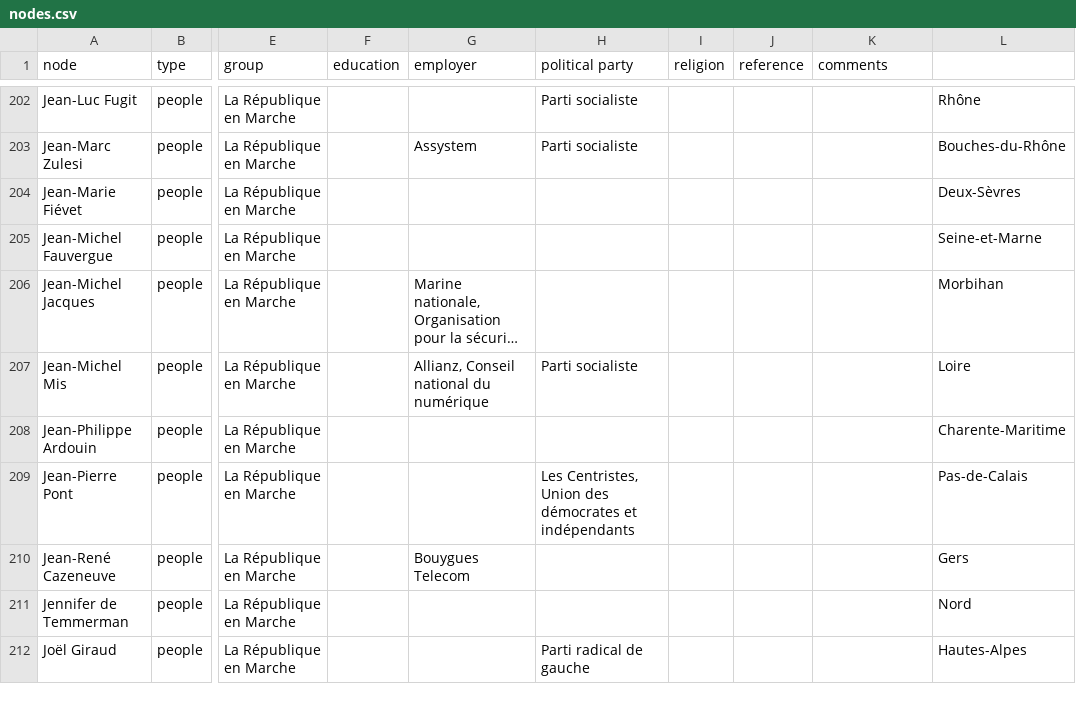
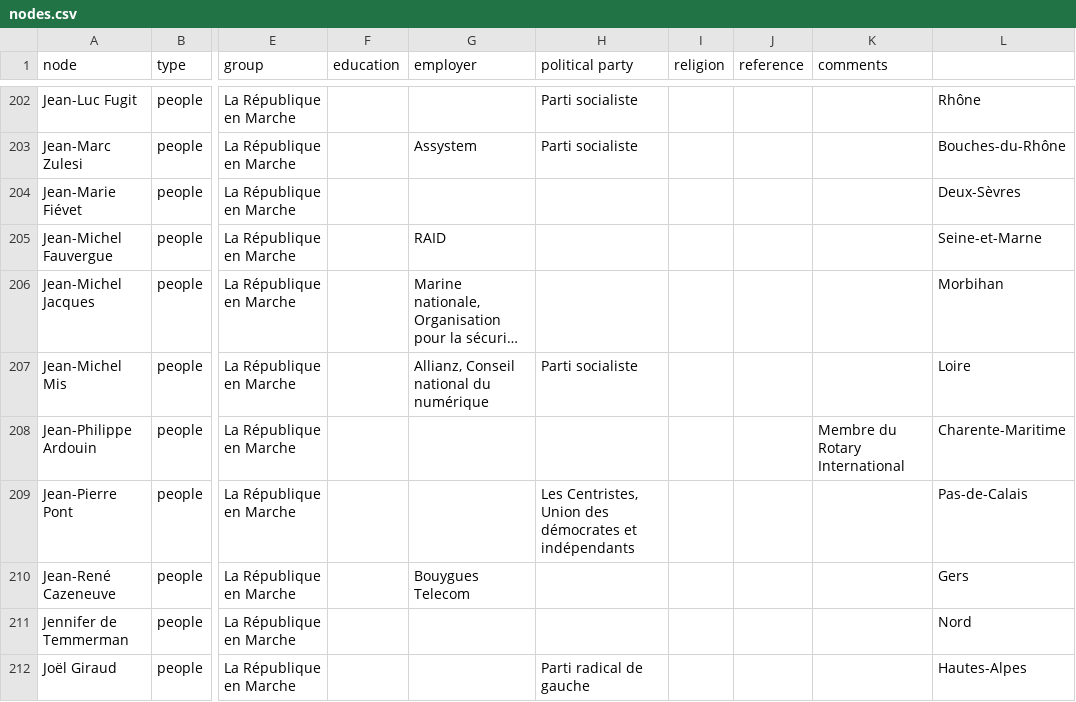
Before and after one commit to samuelgoujon/facta, a CSV file: data/nodes.csv, drawn as a sheet; only a part is shown, gaps mark what is left out; long unchanged cells end in …; the diff covers the shown part only; the diff names each change by its address in the sheet, - before the commit and + after, or states it on an @@ line.

```diff
--- a/data/nodes.csv
+++ b/data/nodes.csv
-G205 (employer): (empty)
+G205 (employer): RAID
-K208 (comments): (empty)
+K208 (comments): Membre du Rotary International
```
Also changed, not shown: 69 edited cells elsewhere in this file.
